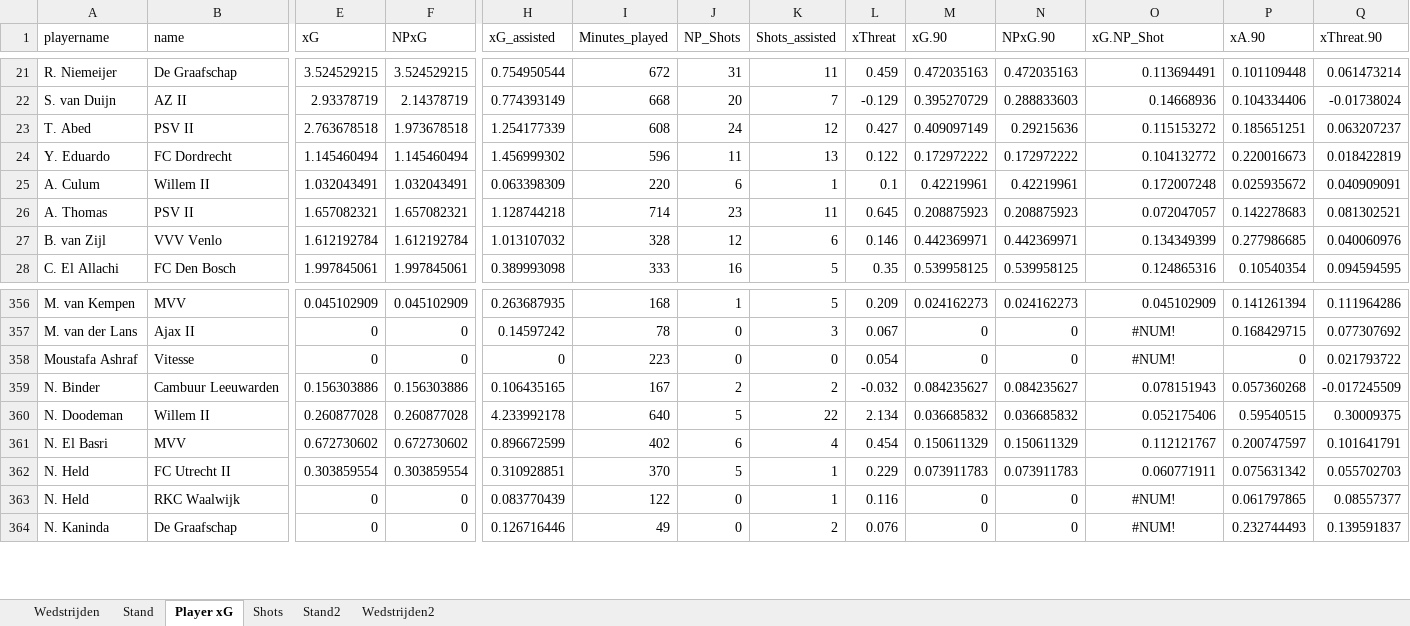
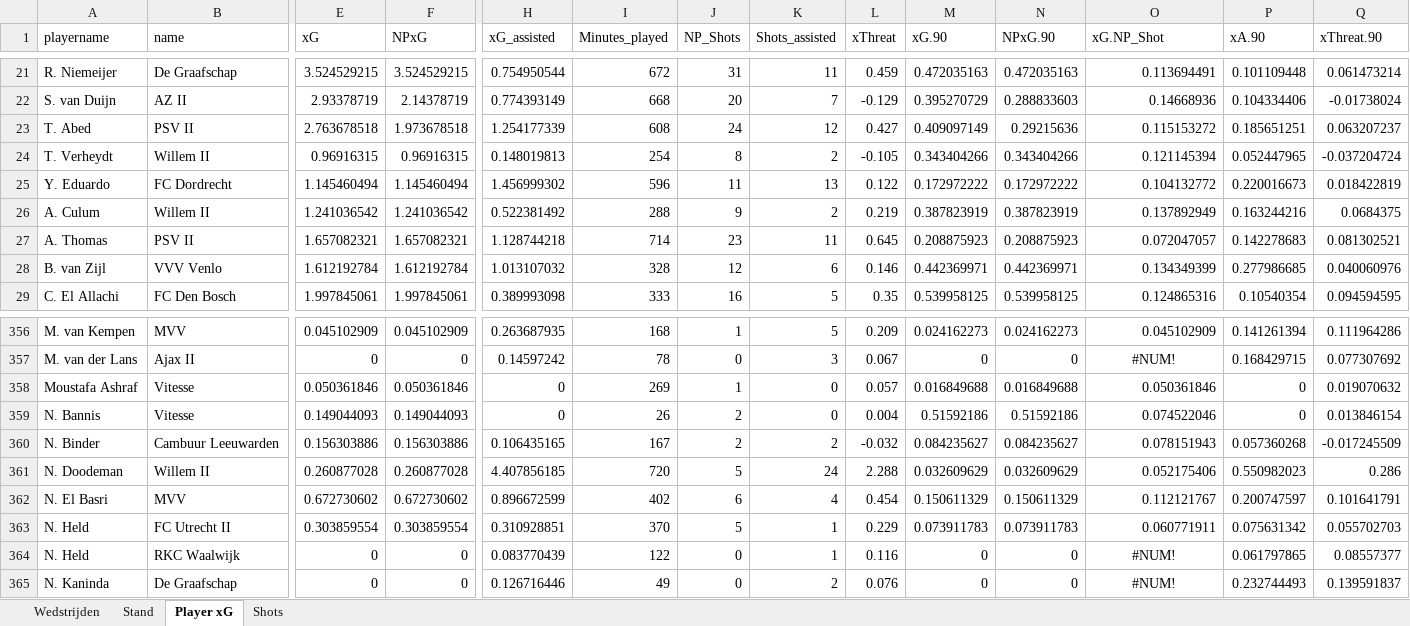
Before and after one commit to RobinKoetsier/plotrepo, an Excel workbook: data/KKD2526.xlsx, sheet Player xG, drawn as a sheet; only a part is shown, gaps mark what is left out; values as stored, in another font and other column widths than the file's, no borders; addresses are those after the commit; rows hold the shown columns only; the diff covers the shown part only; the diff names each change by its address in the sheet, - before the commit and + after, or states it on an @@ line.

```diff
--- a/data/KKD2526.xlsx (sheet Player xG)
+++ b/data/KKD2526.xlsx (sheet Player xG)
-sheet tab: Stand2
-sheet tab: Wedstrijden2
+row 24: T. Verheydt | Willem II | 0.96916315 | 0.96916315 | 0.148019813 | 254 | 8 | 2 | -0.105 | 0.343404266 | 0.343404266 | 0.121145394 | 0.052447965 | -0.037204724
-E26 (xG): 1.032043491
+E26 (xG): 1.241036542
-F26 (NPxG): 1.032043491
+F26 (NPxG): 1.241036542
-H26 (xG_assisted): 0.063398309
+H26 (xG_assisted): 0.522381492
-I26 (Minutes_played): 220
+I26 (Minutes_played): 288
-J26 (NP_Shots): 6
+J26 (NP_Shots): 9
-K26 (Shots_assisted): 1
+K26 (Shots_assisted): 2
-L26 (xThreat): 0.1
+L26 (xThreat): 0.219
-M26 (xG.90): 0.42219961
+M26 (xG.90): 0.387823919
-N26 (NPxG.90): 0.42219961
+N26 (NPxG.90): 0.387823919
-O26 (xG.NP_Shot): 0.172007248
+O26 (xG.NP_Shot): 0.137892949
-P26 (xA.90): 0.025935672
+P26 (xA.90): 0.163244216
-Q26 (xThreat.90): 0.040909091
+Q26 (xThreat.90): 0.0684375
-E358 (xG): 0
+E358 (xG): 0.050361846
-F358 (NPxG): 0
+F358 (NPxG): 0.050361846
-I358 (Minutes_played): 223
+I358 (Minutes_played): 269
-J358 (NP_Shots): 0
+J358 (NP_Shots): 1
-L358 (xThreat): 0.054
+L358 (xThreat): 0.057
-M358 (xG.90): 0
+M358 (xG.90): 0.016849688
-N358 (NPxG.90): 0
+N358 (NPxG.90): 0.016849688
-O358 (xG.NP_Shot): #NUM!
+O358 (xG.NP_Shot): 0.050361846
-O358 alignment: center
+O358 alignment: right
-Q358 (xThreat.90): 0.021793722
+Q358 (xThreat.90): 0.019070632
+row 359: N. Bannis | Vitesse | 0.149044093 | 0.149044093 | 0 | 26 | 2 | 0 | 0.004 | 0.51592186 | 0.51592186 | 0.074522046 | 0 | 0.013846154
-H361 (xG_assisted): 4.233992178
+H361 (xG_assisted): 4.407856185
-I361 (Minutes_played): 640
+I361 (Minutes_played): 720
-K361 (Shots_assisted): 22
+K361 (Shots_assisted): 24
-L361 (xThreat): 2.134
+L361 (xThreat): 2.288
-M361 (xG.90): 0.036685832
+M361 (xG.90): 0.032609629
-N361 (NPxG.90): 0.036685832
+N361 (NPxG.90): 0.032609629
-P361 (xA.90): 0.59540515
+P361 (xA.90): 0.550982023
-Q361 (xThreat.90): 0.30009375
+Q361 (xThreat.90): 0.286
```
Also changed, not shown: 1 added row, 2 removed rows, 190 edited cells and cell formats elsewhere in this sheet, sheet Shots, sheet Stand, sheet Wedstrijden, data/KKDCurrent.xlsx.
